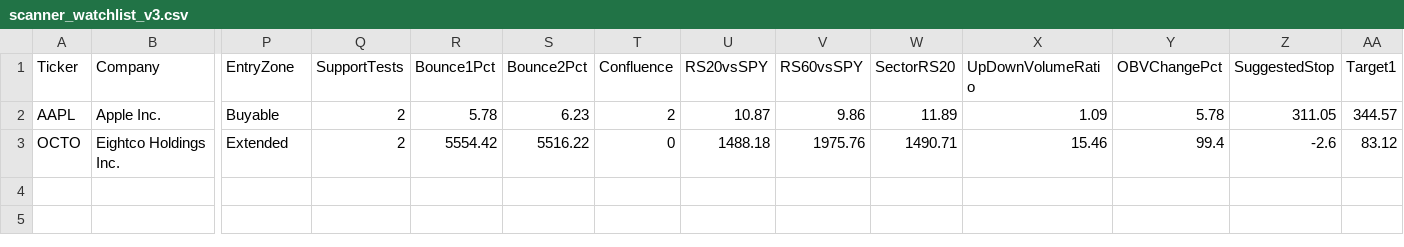
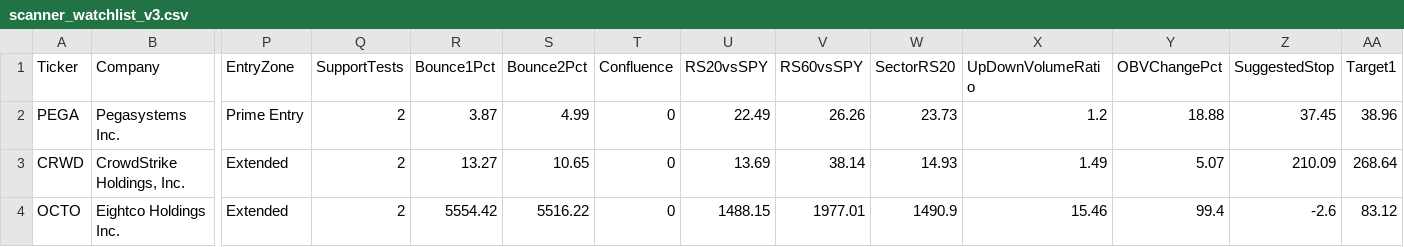
Before and after one commit to nryan63/stock-scanner-output, a CSV file: scanner_watchlist_v3.csv, drawn as a sheet; only a part is shown, gaps mark what is left out; removed rows and columns are numbered as before the commit, all else as after; rows hold the shown columns only; the diff names each change by its address in the sheet, - before the commit and + after, or states it on an @@ line.

```diff
--- a/scanner_watchlist_v3.csv
+++ b/scanner_watchlist_v3.csv
-row 2: AAPL | Apple Inc. | Buyable | 2 | 5.78 | 6.23 | 2 | 10.87 | 9.86 | 11.89 | 1.09 | 5.78 | 311.05 | 344.57
+row 2: PEGA | Pegasystems Inc. | Prime Entry | 2 | 3.87 | 4.99 | 0 | 22.49 | 26.26 | 23.73 | 1.2 | 18.88 | 37.45 | 38.96
+row 3: CRWD | CrowdStrike Holdings, Inc. | Extended | 2 | 13.27 | 10.65 | 0 | 13.69 | 38.14 | 14.93 | 1.49 | 5.07 | 210.09 | 268.64
-U4 (RS20vsSPY): 1488.18
+U4 (RS20vsSPY): 1488.15
-V4 (RS60vsSPY): 1975.76
+V4 (RS60vsSPY): 1977.01
-W4 (SectorRS20): 1490.71
+W4 (SectorRS20): 1490.9
```
Also changed, not shown: scanner_results_v3.csv, scanner_top5_v4.csv.
